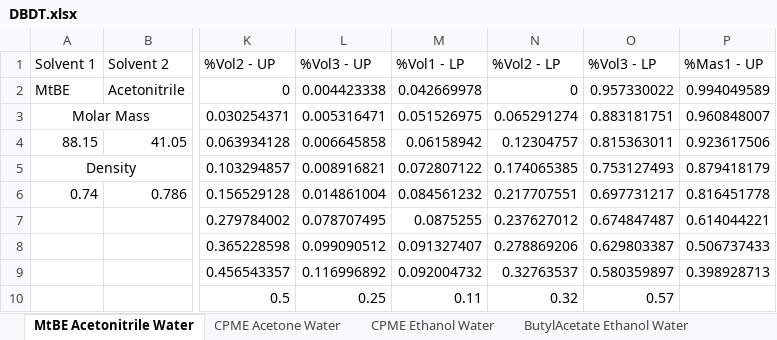
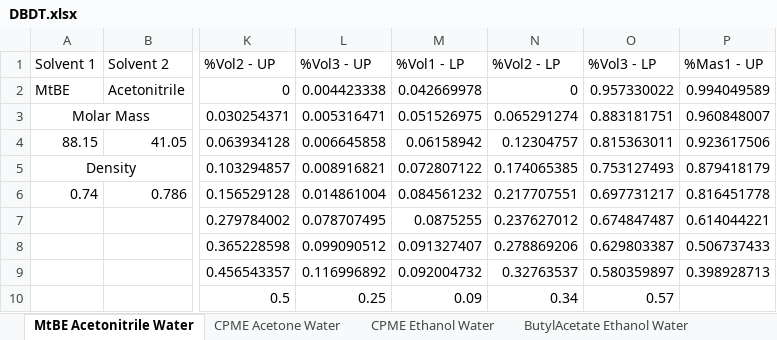
Before and after one commit to neve0049/CCCCompanion, an Excel workbook: DBDT.xlsx, sheet MtBE Acetonitrile Water, drawn as a sheet; only a part is shown, gaps mark what is left out; values as stored, in another font and other column widths than the file's, no borders; the diff names each change by its address in the sheet, - before the commit and + after, or states it on an @@ line.

Commit message:
Add files via upload

```diff
--- a/DBDT.xlsx (sheet MtBE Acetonitrile Water)
+++ b/DBDT.xlsx (sheet MtBE Acetonitrile Water)
-M10 (%Vol1 - LP): 0.11
+M10 (%Vol1 - LP): 0.09
-N10 (%Vol2 - LP): 0.32
+N10 (%Vol2 - LP): 0.34
```
